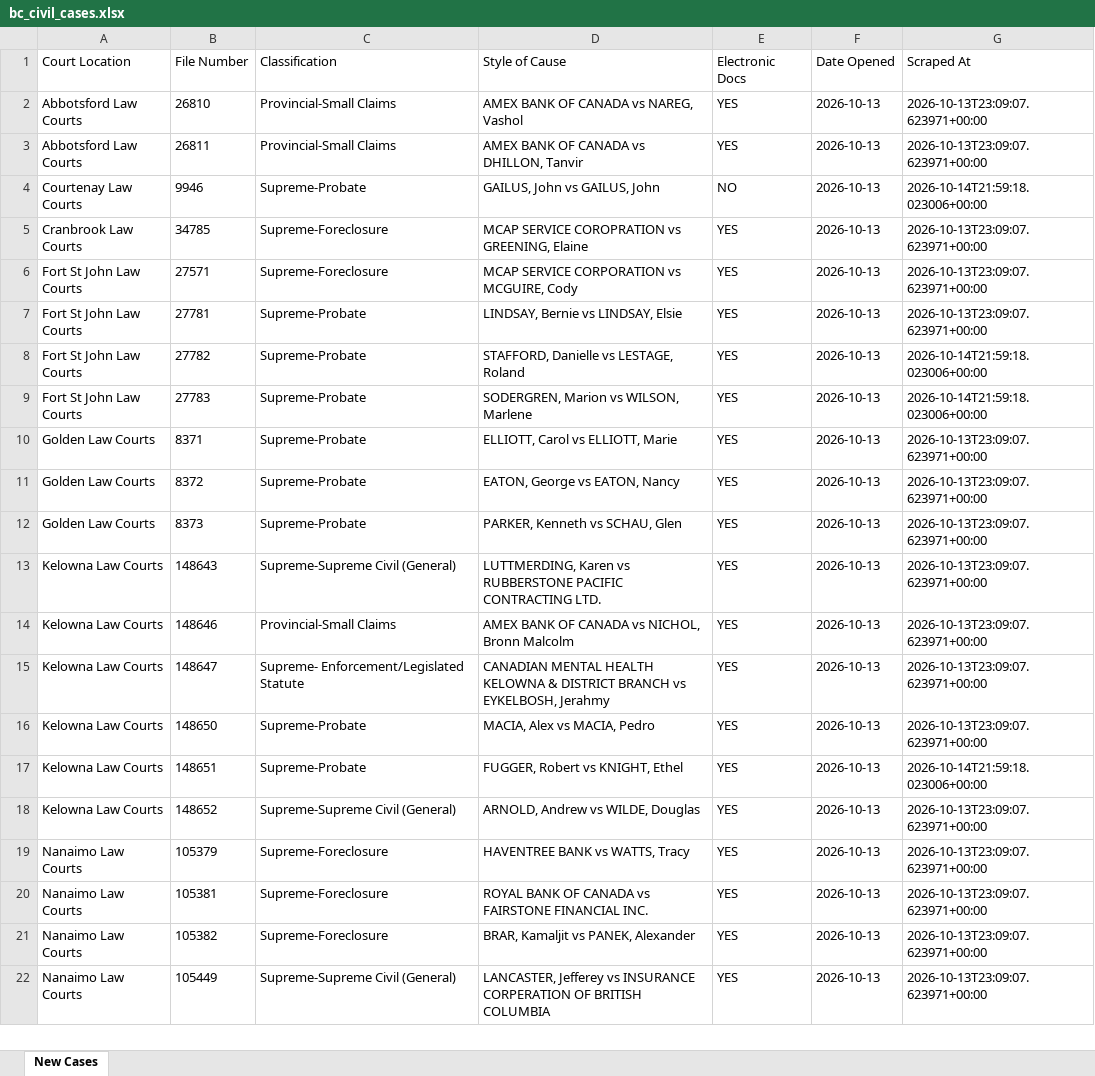
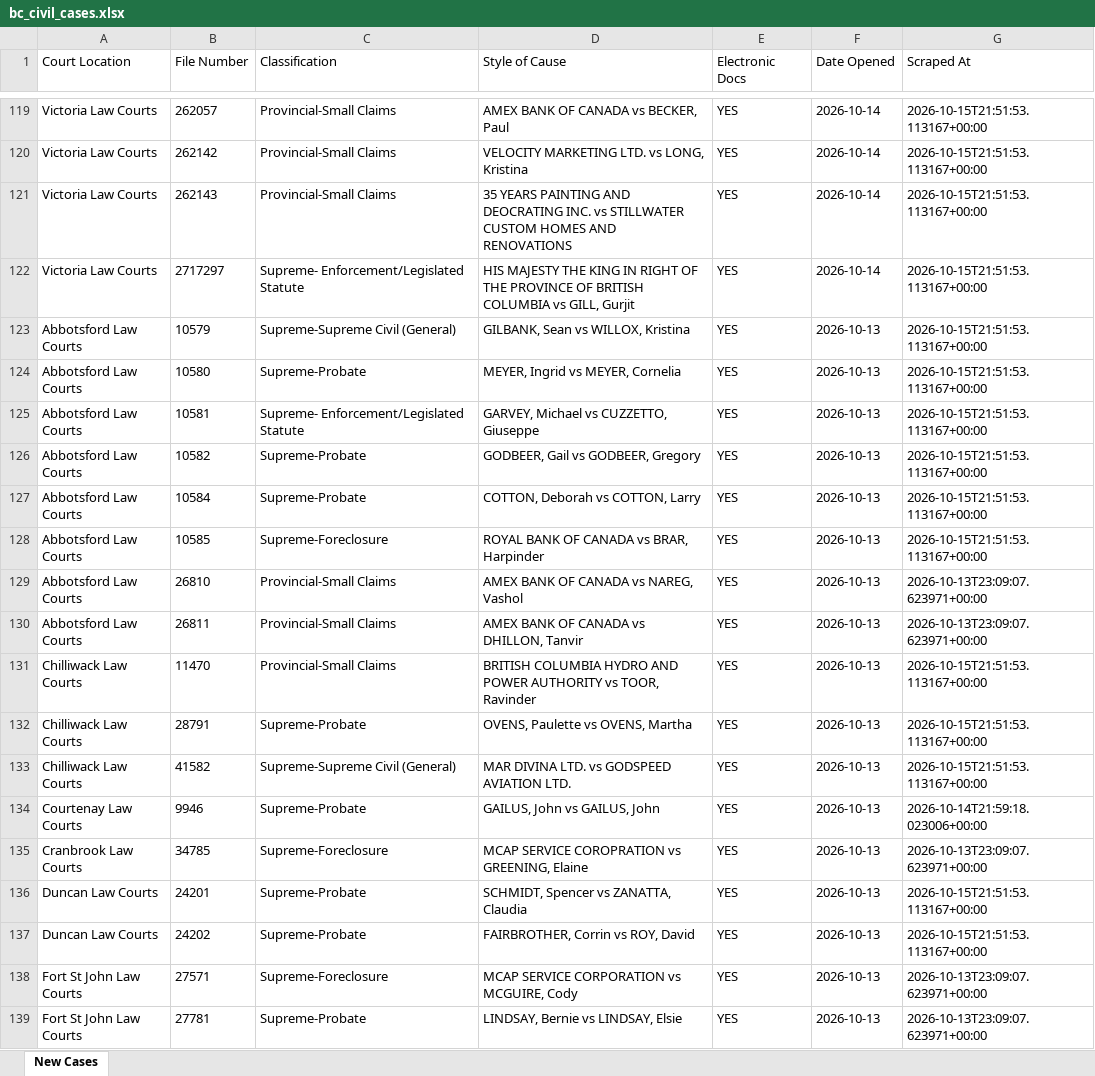
Before and after one commit to J7892/bccivilreport, an Excel workbook: data/bc_civil_cases.xlsx, sheet New Cases, drawn as a sheet; only a part is shown, gaps mark what is left out; the shorter side is filled out with more unchanged rows; values as stored, in another font and other column widths than the file's, no borders; addresses are those after the commit; the diff covers the shown part only; the diff names each change by its address in the sheet, - before the commit and + after, or states it on an @@ line.

```diff
--- a/data/bc_civil_cases.xlsx (sheet New Cases)
+++ b/data/bc_civil_cases.xlsx (sheet New Cases)
+row 119: Victoria Law Courts | 262057 | Provincial-Small Claims | AMEX BANK OF CANADA vs BECKER, Paul | YES | 2026-10-14 | 2026-10-15T21:51:53.113167+00:00
+row 120: Victoria Law Courts | 262142 | Provincial-Small Claims | VELOCITY MARKETING LTD. vs LONG, Kristina | YES | 2026-10-14 | 2026-10-15T21:51:53.113167+00:00
+row 121: Victoria Law Courts | 262143 | Provincial-Small Claims | 35 YEARS PAINTING AND DEOCRATING INC. vs STILLWATER CUSTOM HOMES AND RENOVATIONS | YES | 2026-10-14 | 2026-10-15T21:51:53.113167+00:00
+row 122: Victoria Law Courts | 2717297 | Supreme- Enforcement/Legislated Statute | HIS MAJESTY THE KING IN RIGHT OF THE PROVINCE OF BRITISH COLUMBIA vs GILL, Gurjit | YES | 2026-10-14 | 2026-10-15T21:51:53.113167+00:00
+row 123: Abbotsford Law Courts | 10579 | Supreme-Supreme Civil (General) | GILBANK, Sean vs WILLOX, Kristina | YES | 2026-10-13 | 2026-10-15T21:51:53.113167+00:00
+row 124: Abbotsford Law Courts | 10580 | Supreme-Probate | MEYER, Ingrid vs MEYER, Cornelia | YES | 2026-10-13 | 2026-10-15T21:51:53.113167+00:00
+row 125: Abbotsford Law Courts | 10581 | Supreme- Enforcement/Legislated Statute | GARVEY, Michael vs CUZZETTO, Giuseppe | YES | 2026-10-13 | 2026-10-15T21:51:53.113167+00:00
+row 126: Abbotsford Law Courts | 10582 | Supreme-Probate | GODBEER, Gail vs GODBEER, Gregory | YES | 2026-10-13 | 2026-10-15T21:51:53.113167+00:00
+row 127: Abbotsford Law Courts | 10584 | Supreme-Probate | COTTON, Deborah vs COTTON, Larry | YES | 2026-10-13 | 2026-10-15T21:51:53.113167+00:00
+row 128: Abbotsford Law Courts | 10585 | Supreme-Foreclosure | ROYAL BANK OF CANADA vs BRAR, Harpinder | YES | 2026-10-13 | 2026-10-15T21:51:53.113167+00:00
+row 131: Chilliwack Law Courts | 11470 | Provincial-Small Claims | BRITISH COLUMBIA HYDRO AND POWER AUTHORITY vs TOOR, Ravinder | YES | 2026-10-13 | 2026-10-15T21:51:53.113167+00:00
+row 132: Chilliwack Law Courts | 28791 | Supreme-Probate | OVENS, Paulette vs OVENS, Martha | YES | 2026-10-13 | 2026-10-15T21:51:53.113167+00:00
+row 133: Chilliwack Law Courts | 41582 | Supreme-Supreme Civil (General) | MAR DIVINA LTD. vs GODSPEED AVIATION LTD. | YES | 2026-10-13 | 2026-10-15T21:51:53.113167+00:00
-E134 (Electronic Docs): NO
+E134 (Electronic Docs): YES
+row 136: Duncan Law Courts | 24201 | Supreme-Probate | SCHMIDT, Spencer vs ZANATTA, Claudia | YES | 2026-10-13 | 2026-10-15T21:51:53.113167+00:00
+row 137: Duncan Law Courts | 24202 | Supreme-Probate | FAIRBROTHER, Corrin vs ROY, David | YES | 2026-10-13 | 2026-10-15T21:51:53.113167+00:00
```
Also changed, not shown: 235 added rows elsewhere in this sheet, 4 other files.
